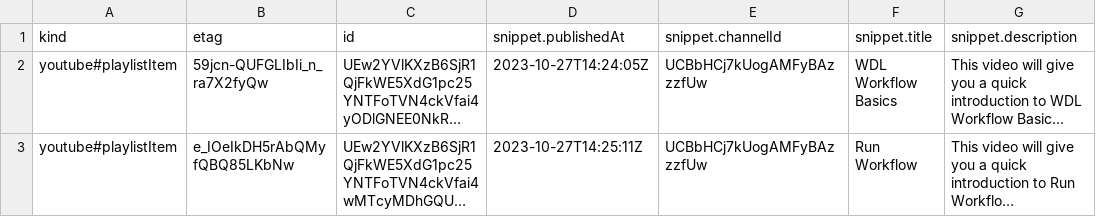
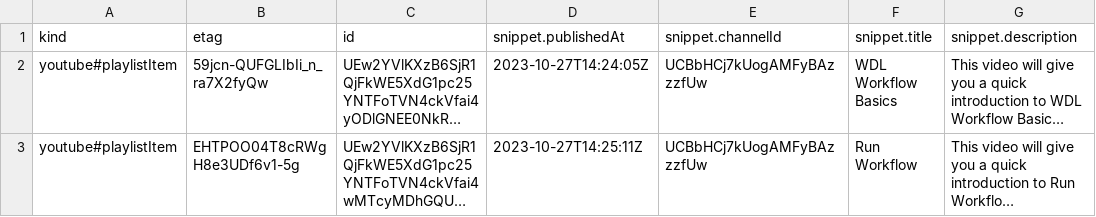
Before and after one commit to fhdsl/AnVIL_Collection, a CSV file: resources/youtube_anvil_wdl_data.csv, drawn as a sheet; only a part is shown; long unchanged cells end in …; the diff names each change by its address in the sheet, - before the commit and + after, or states it on an @@ line.

```diff
--- a/resources/youtube_anvil_wdl_data.csv
+++ b/resources/youtube_anvil_wdl_data.csv
-B3 (etag): e_IOeIkDH5rAbQMyfQBQ85LKbNw
+B3 (etag): EHTPOO04T8cRWgH8e3UDf6v1-5g
```
Also changed, not shown: resources/youtube_demos_data.csv, resources/youtube_gdscn_sars_data.csv, 3 other files.
